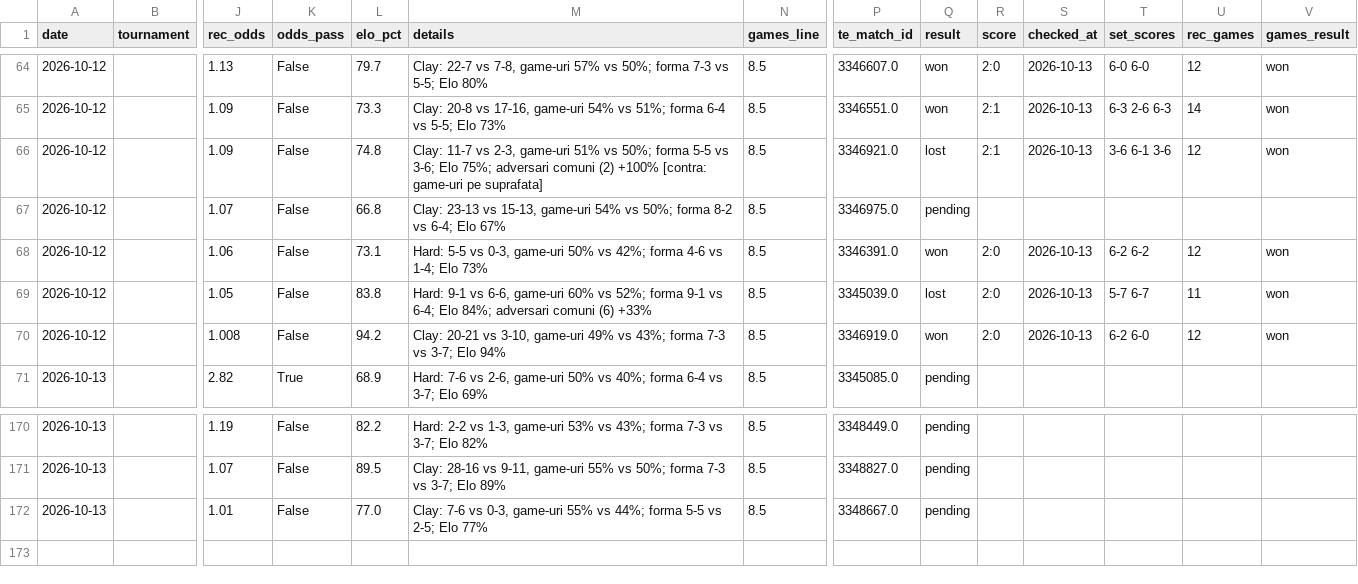
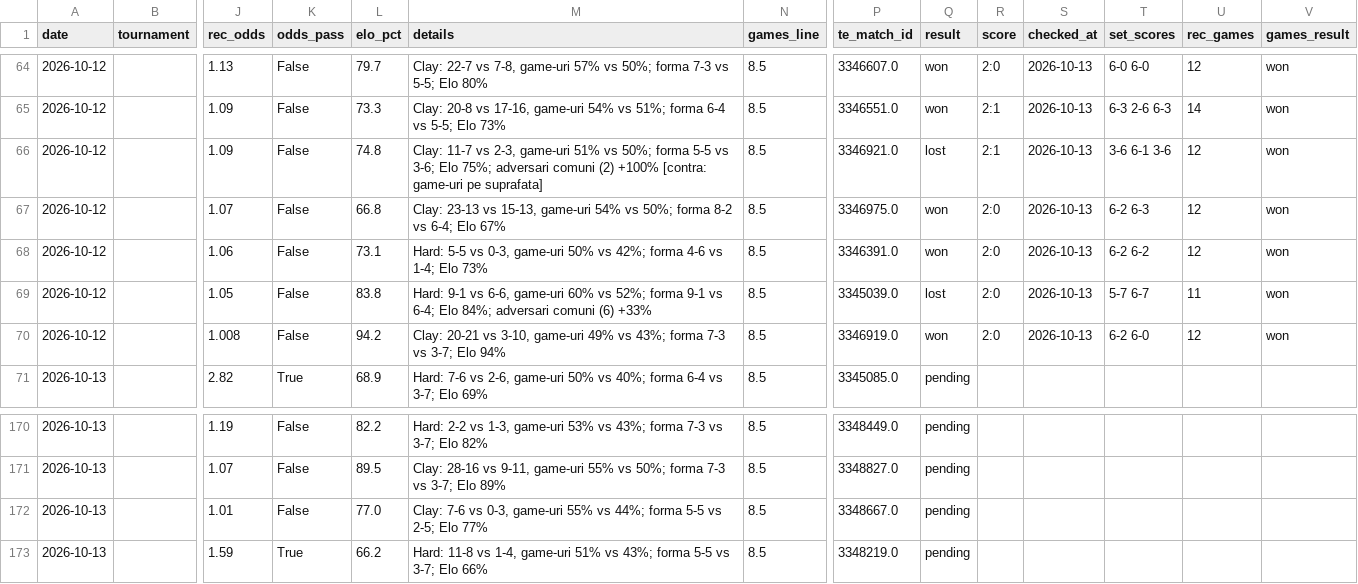
Before and after one commit to andrei0182/pariuri, a CSV file: tennis/stats/player_history_log.csv, drawn as a sheet; only a part is shown, gaps mark what is left out; rows hold the shown columns only; the diff names each change by its address in the sheet, - before the commit and + after, or states it on an @@ line.

```diff
--- a/tennis/stats/player_history_log.csv
+++ b/tennis/stats/player_history_log.csv
-Q67 (result): pending
+Q67 (result): won
-R67 (score): (empty)
+R67 (score): 2:0
-S67 (checked_at): (empty)
+S67 (checked_at): 2026-10-13
-T67 (set_scores): (empty)
+T67 (set_scores): 6-2 6-3
-U67 (rec_games): (empty)
+U67 (rec_games): 12
-V67 (games_result): (empty)
+V67 (games_result): won
+row 173: 2026-10-13 |  | 1.59 | True | 66.2 | Hard: 11-8 vs 1-4, game-uri 51% vs 43%; forma 5-5 vs 3-7; Elo 66% | 8.5 | 3348219.0 | pending
```
Also changed, not shown: tennis/stats/recommendation_stats.csv, tennis/stats/underdog_games_log.csv.
